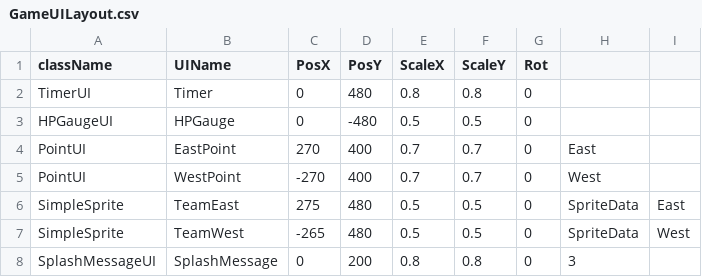
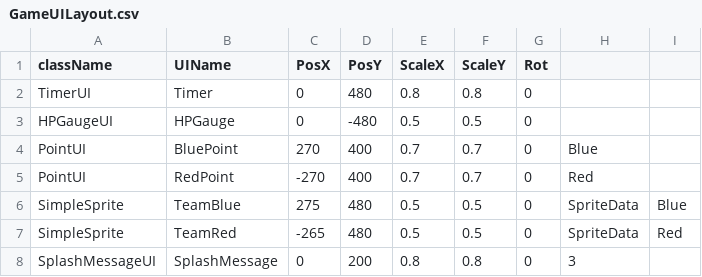
Before and after one commit to Maru40/HideRecovery, a CSV file: HideRecovery/media/MapDatas/GameUILayout.csv, drawn as a sheet.

```diff
--- a/HideRecovery/media/MapDatas/GameUILayout.csv
+++ b/HideRecovery/media/MapDatas/GameUILayout.csv
@@ -3,6 +3,6 @@ TimerUI,Timer,0,480,0.8,0.8,0,,
 HPGaugeUI,HPGauge,0,-480,0.5,0.5,0,,
-PointUI,EastPoint,270,400,0.7,0.7,0,East,
-PointUI,WestPoint,-270,400,0.7,0.7,0,West,
-SimpleSprite,TeamEast,275,480,0.5,0.5,0,SpriteData,East
-SimpleSprite,TeamWest,-265,480,0.5,0.5,0,SpriteData,West
+PointUI,BluePoint,270,400,0.7,0.7,0,Blue,
+PointUI,RedPoint,-270,400,0.7,0.7,0,Red,
+SimpleSprite,TeamBlue,275,480,0.5,0.5,0,SpriteData,Blue
+SimpleSprite,TeamRed,-265,480,0.5,0.5,0,SpriteData,Red
 SplashMessageUI,SplashMessage,0,200,0.8,0.8,0,3,
```
Also changed, not shown: HideRecovery/media/MapDatas/ResultUILayout.csv, HideRecovery/media/MapDatas/StageS2.csv, 15 other files.
